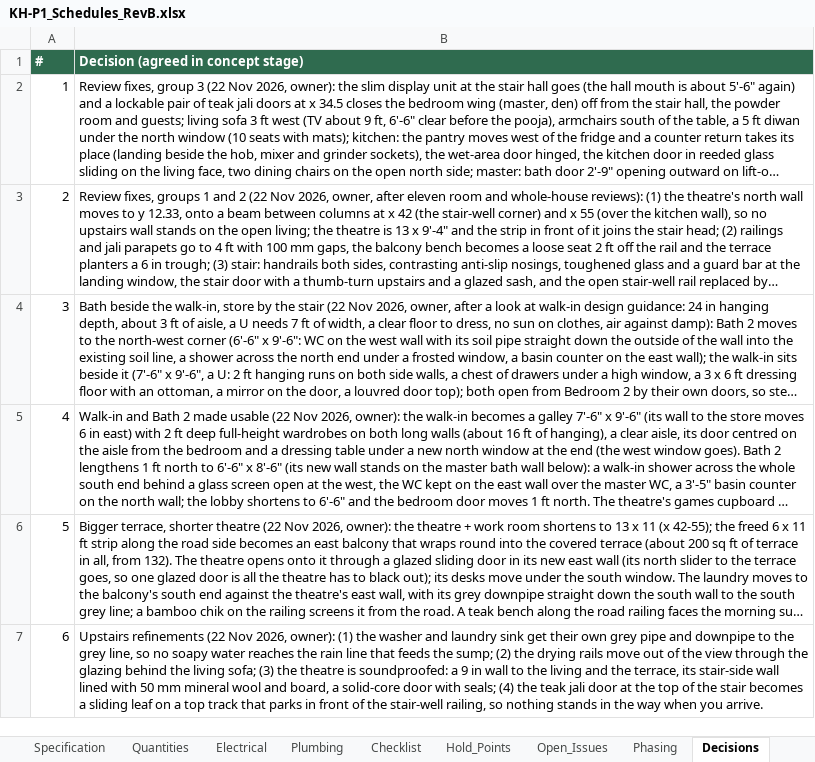
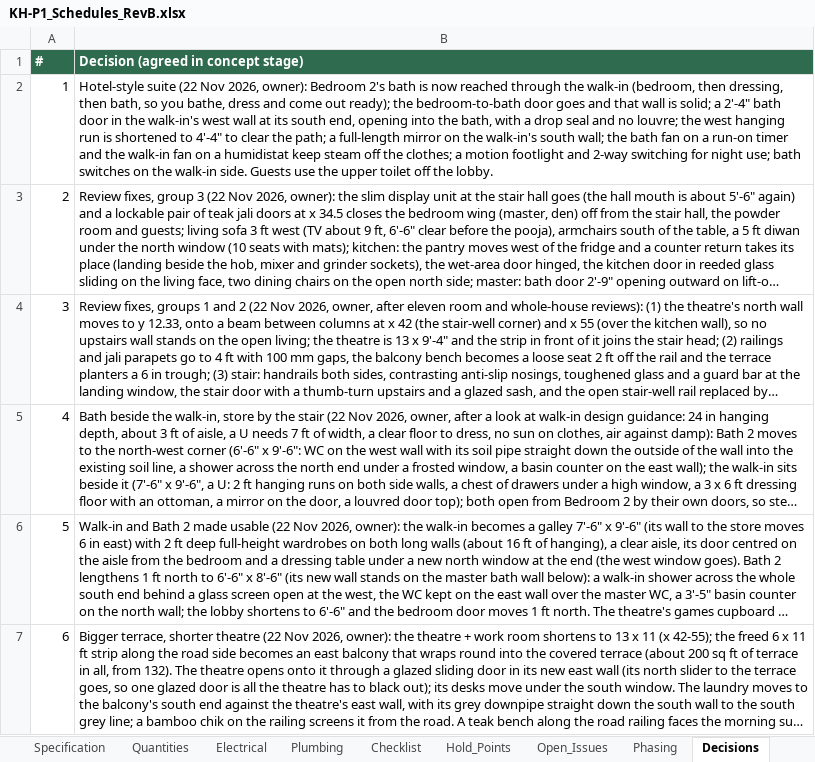
Before and after one commit to tilak-puli/House-plan, an Excel workbook: 03_Schedules/KH-P1_Schedules_RevB.xlsx, sheet Decisions, drawn as a sheet; only a part is shown; the shorter side is filled out with more unchanged rows; long unchanged cells end in …; values as stored, in another font and other column widths than the file's, no borders; addresses are those after the commit; the diff names each change by its address in the sheet, - before the commit and + after, or states it on an @@ line.

```diff
--- a/03_Schedules/KH-P1_Schedules_RevB.xlsx (sheet Decisions)
+++ b/03_Schedules/KH-P1_Schedules_RevB.xlsx (sheet Decisions)
+row 2: 1 | Hotel-style suite (22 Nov 2026, owner): Bedroom 2's bath is now reached through the walk-in (bedroom, then dressing, then bath, so you bathe, dress and come out ready); the bedroom-to-bath door goes and that wall is solid; a 2'-4" bath door in the walk-in's west wall at its south end, opening into the bath, with a drop seal and no louvre; the west hanging run is shortened to 4'-4" to clear the path; a full-length mirror on the walk-in's south wall; the bath fan on a run-on timer and the walk-in fan on a humidistat keep steam off the clothes; a motion footlight and 2-way switching for night use; bath switches on the walk-in side. Guests use the upper toilet off the lobby.
@@ column A (#) renumbered from row 3 down @@
```
Also changed, not shown: sheet Furniture, sheet Electrical, sheet Doors, sheet Quantities, sheet Rooms, 7 other files.
